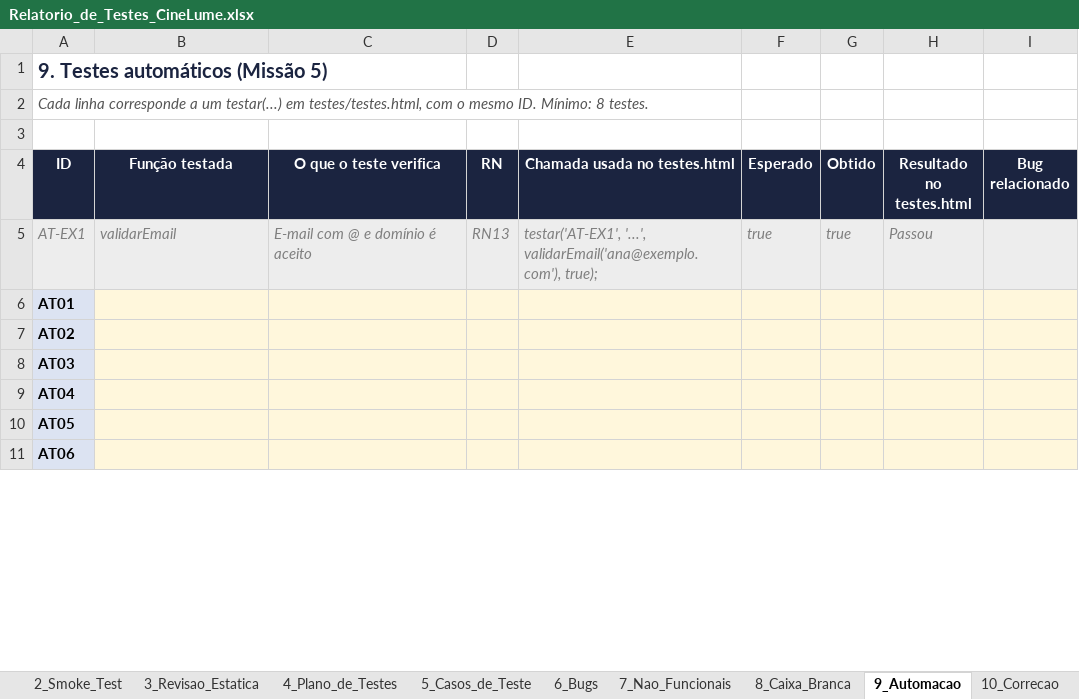
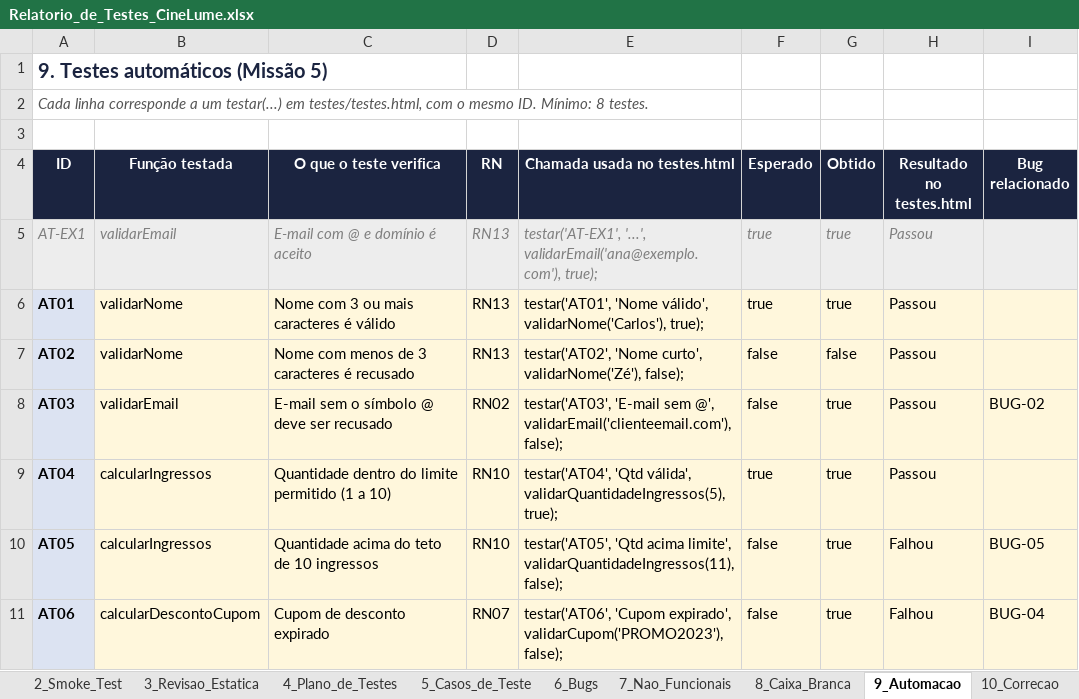
Before and after one commit to tarsoroberto100-blip/cinelume-qa-tarso-roberto, an Excel workbook: relatorio/Relatorio_de_Testes_CineLume.xlsx, sheet 9_Automacao, drawn as a sheet; only a part is shown; values as stored, in another font and other column widths than the file's, no borders; the diff covers the shown part only; the diff names each change by its address in the sheet, - before the commit and + after, or states it on an @@ line.

Commit message:
automação

```diff
--- a/relatorio/Relatorio_de_Testes_CineLume.xlsx (sheet 9_Automacao)
+++ b/relatorio/Relatorio_de_Testes_CineLume.xlsx (sheet 9_Automacao)
-B6:B7 (Função testada): (empty)
+B6:B7 (Função testada): validarNome
-C6 (O que o teste verifica): (empty)
+C6 (O que o teste verifica): Nome com 3 ou mais caracteres é válido
-D6:D7 (RN): (empty)
+D6:D7 (RN): RN13
-E6 (Chamada usada no testes.html): (empty)
+E6 (Chamada usada no testes.html): testar('AT01', 'Nome válido', validarNome('Carlos'), true);
-F6 (Esperado): (empty)
+F6 (Esperado): true
-G6 (Obtido): (empty)
+G6 (Obtido): true
-H6:H9 (Resultado no testes.html): (empty)
+H6:H9 (Resultado no testes.html): Passou
-C7 (O que o teste verifica): (empty)
+C7 (O que o teste verifica): Nome com menos de 3 caracteres é recusado
-E7 (Chamada usada no testes.html): (empty)
+E7 (Chamada usada no testes.html): testar('AT02', 'Nome curto', validarNome('Zé'), false);
-F7:F8 (Esperado): (empty)
+F7:F8 (Esperado): false
-G7 (Obtido): (empty)
+G7 (Obtido): false
-B8 (Função testada): (empty)
+B8 (Função testada): validarEmail
-C8 (O que o teste verifica): (empty)
+C8 (O que o teste verifica): E-mail sem o símbolo @ deve ser recusado
-D8 (RN): (empty)
+D8 (RN): RN02
-E8 (Chamada usada no testes.html): (empty)
+E8 (Chamada usada no testes.html): testar('AT03', 'E-mail sem @', validarEmail('clienteemail.com'), false);
-G8:G11 (Obtido): (empty)
+G8:G11 (Obtido): true
-I8 (Bug relacionado): (empty)
+I8 (Bug relacionado): BUG-02
-B9:B10 (Função testada): (empty)
+B9:B10 (Função testada): calcularIngressos
-C9 (O que o teste verifica): (empty)
+C9 (O que o teste verifica): Quantidade dentro do limite permitido (1 a 10)
-D9:D10 (RN): (empty)
+D9:D10 (RN): RN10
-E9 (Chamada usada no testes.html): (empty)
+E9 (Chamada usada no testes.html): testar('AT04', 'Qtd válida', validarQuantidadeIngressos(5), true);
-F9 (Esperado): (empty)
+F9 (Esperado): true
-C10 (O que o teste verifica): (empty)
+C10 (O que o teste verifica): Quantidade acima do teto de 10 ingressos
-E10 (Chamada usada no testes.html): (empty)
+E10 (Chamada usada no testes.html): testar('AT05', 'Qtd acima limite', validarQuantidadeIngressos(11), false);
-F10:F11 (Esperado): (empty)
+F10:F11 (Esperado): false
-H10:H11 (Resultado no testes.html): (empty)
+H10:H11 (Resultado no testes.html): Falhou
-I10 (Bug relacionado): (empty)
+I10 (Bug relacionado): BUG-05
-B11 (Função testada): (empty)
+B11 (Função testada): calcularDescontoCupom
-C11 (O que o teste verifica): (empty)
+C11 (O que o teste verifica): Cupom de desconto expirado
-D11 (RN): (empty)
+D11 (RN): RN07
-E11 (Chamada usada no testes.html): (empty)
+E11 (Chamada usada no testes.html): testar('AT06', 'Cupom expirado', validarCupom('PROMO2023'), false);
-I11 (Bug relacionado): (empty)
+I11 (Bug relacionado): BUG-04
```
Also changed, not shown: 16 edited cells elsewhere in this sheet, sheet 10_Correcao, sheet 11_Relatorio_Final.
